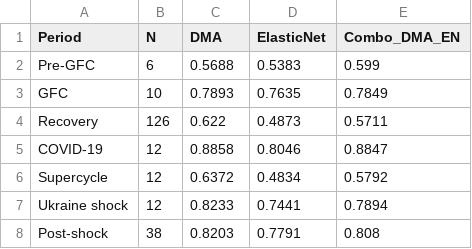
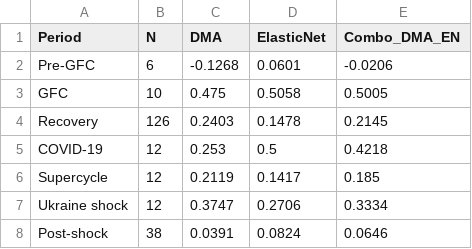
Before and after one commit to flashlasagna/MasterThesis, a CSV file: output/T5_subperiod.csv, drawn as a sheet.

```diff
--- a/output/T5_subperiod.csv
+++ b/output/T5_subperiod.csv
@@ -1,8 +1,8 @@
 Period,N,DMA,ElasticNet,Combo_DMA_EN
-Pre-GFC,6,0.5688,0.5383,0.599
-GFC,10,0.7893,0.7635,0.7849
-Recovery,126,0.622,0.4873,0.5711
-COVID-19,12,0.8858,0.8046,0.8847
-Supercycle,12,0.6372,0.4834,0.5792
-Ukraine shock,12,0.8233,0.7441,0.7894
-Post-shock,38,0.8203,0.7791,0.808
+Pre-GFC,6,-0.1268,0.0601,-0.0206
+GFC,10,0.475,0.5058,0.5005
+Recovery,126,0.2403,0.1478,0.2145
+COVID-19,12,0.253,0.5,0.4218
+Supercycle,12,0.2119,0.1417,0.185
+Ukraine shock,12,0.3747,0.2706,0.3334
+Post-shock,38,0.0391,0.0824,0.0646
```
Also changed, not shown: output/T1_summary_stats.csv, output/T2_oos_results.csv, 13 other files.
